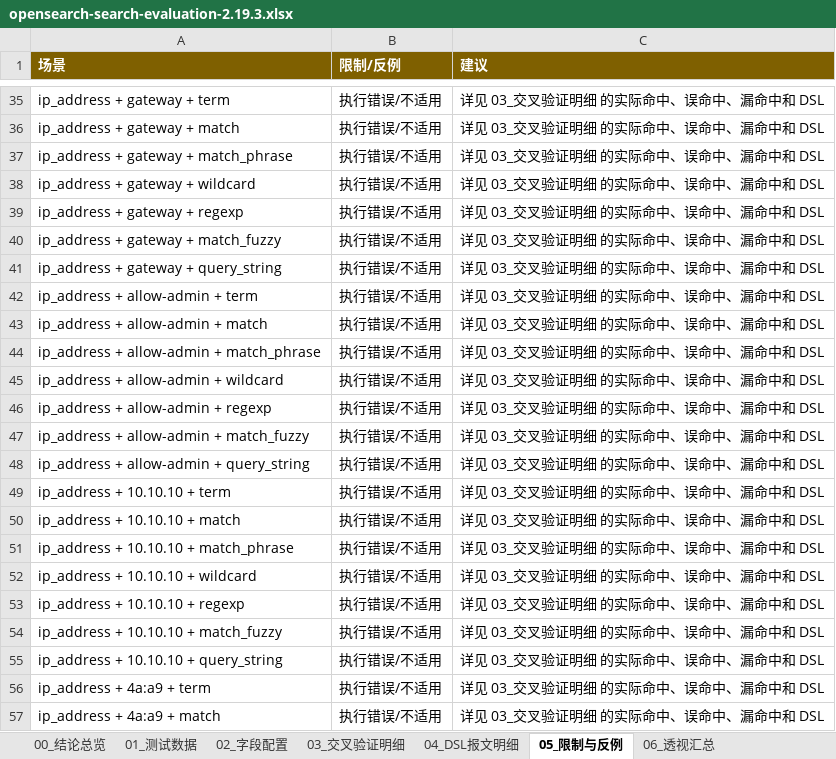
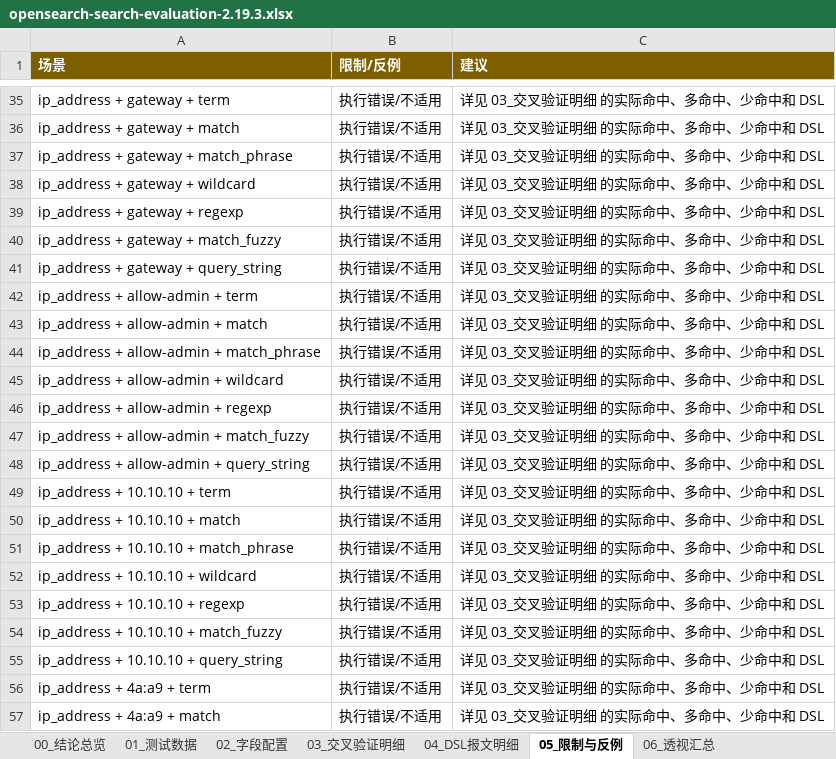
Before and after one commit to shel447/x_opensearch, an Excel workbook: outputs/opensearch-search-evaluation-2.19.3.xlsx, sheet 05_限制与反例, drawn as a sheet; only a part is shown, gaps mark what is left out; values as stored, in another font and other column widths than the file's, no borders; the diff covers the shown part only; the diff names each change by its address in the sheet, - before the commit and + after, or states it on an @@ line.

```diff
--- a/outputs/opensearch-search-evaluation-2.19.3.xlsx (sheet 05_限制与反例)
+++ b/outputs/opensearch-search-evaluation-2.19.3.xlsx (sheet 05_限制与反例)
-C35:C57 (建议): 详见 03_交叉验证明细 的实际命中、误命中、漏命中和 DSL
+C35:C57 (建议): 详见 03_交叉验证明细 的实际命中、多命中、少命中和 DSL
```
Also changed, not shown: 27 edited cells elsewhere in this sheet, sheet 03_交叉验证明细, sheet 07_紧凑交叉对比, sheet 08_多命中样例分析, other sheet tabs, 1 other file.
